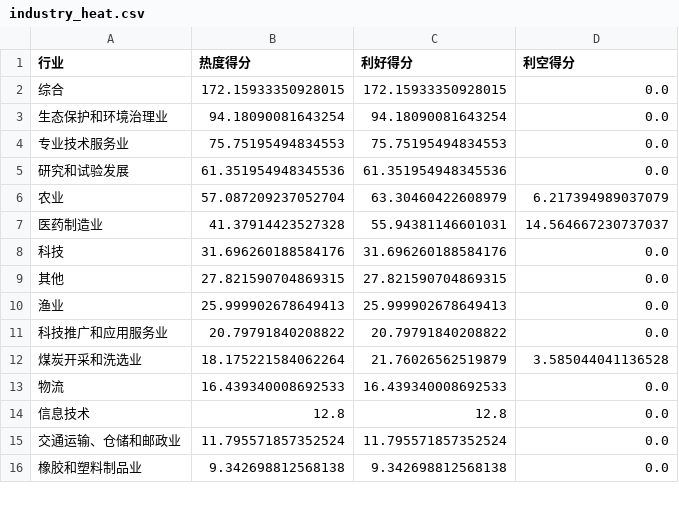
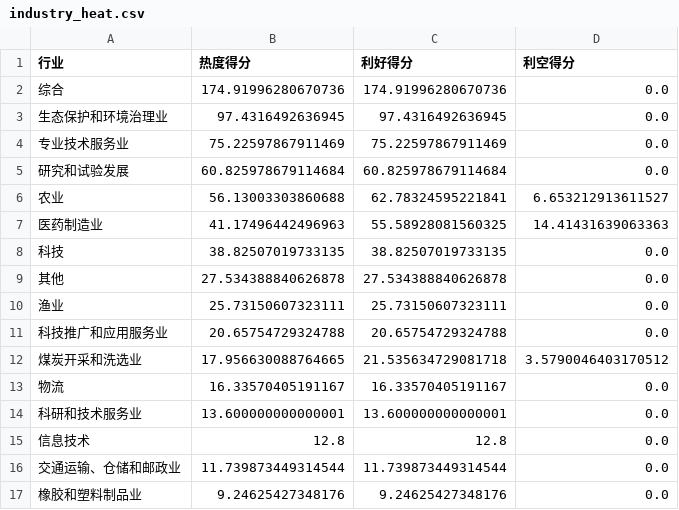
Before and after one commit to Y-Sharky/Sharkuant, a CSV file: industry_heat.csv, drawn as a sheet; only a part is shown; the diff covers the shown part only.

```diff
--- a/industry_heat.csv
+++ b/industry_heat.csv
@@ -1,16 +1,17 @@
 行业,热度得分,利好得分,利空得分
-综合,172.15933350928015,172.15933350928015,0.0
-生态保护和环境治理业,94.18090081643254,94.18090081643254,0.0
-专业技术服务业,75.75195494834553,75.75195494834553,0.0
-研究和试验发展,61.351954948345536,61.351954948345536,0.0
-农业,57.087209237052704,63.30460422608979,6.217394989037079
-医药制造业,41.37914423527328,55.94381146601031,14.564667230737037
-科技,31.696260188584176,31.696260188584176,0.0
-其他,27.821590704869315,27.821590704869315,0.0
-渔业,25.999902678649413,25.999902678649413,0.0
-科技推广和应用服务业,20.79791840208822,20.79791840208822,0.0
-煤炭开采和洗选业,18.175221584062264,21.76026562519879,3.585044041136528
-物流,16.439340008692533,16.439340008692533,0.0
+综合,174.91996280670736,174.91996280670736,0.0
+生态保护和环境治理业,97.4316492636945,97.4316492636945,0.0
+专业技术服务业,75.22597867911469,75.22597867911469,0.0
+研究和试验发展,60.825978679114684,60.825978679114684,0.0
+农业,56.13003303860688,62.78324595221841,6.653212913611527
+医药制造业,41.17496442496963,55.58928081560325,14.41431639063363
+科技,38.82507019733135,38.82507019733135,0.0
+其他,27.534388840626878,27.534388840626878,0.0
+渔业,25.73150607323111,25.73150607323111,0.0
+科技推广和应用服务业,20.65754729324788,20.65754729324788,0.0
+煤炭开采和洗选业,17.956630088764665,21.535634729081718,3.5790046403170512
+物流,16.33570405191167,16.33570405191167,0.0
+科研和技术服务业,13.600000000000001,13.600000000000001,0.0
 信息技术,12.8,12.8,0.0
-交通运输、仓储和邮政业,11.795571857352524,11.795571857352524,0.0
-橡胶和塑料制品业,9.342698812568138,9.342698812568138,0.0
+交通运输、仓储和邮政业,11.739873449314544,11.739873449314544,0.0
+橡胶和塑料制品业,9.24625427348176,9.24625427348176,0.0
```
Also changed, not shown: 6 added rows, 7 removed rows, 16 moved rows and 62 edited cells elsewhere in this file, concept_heat.csv, news_data.csv, 1 other file.
